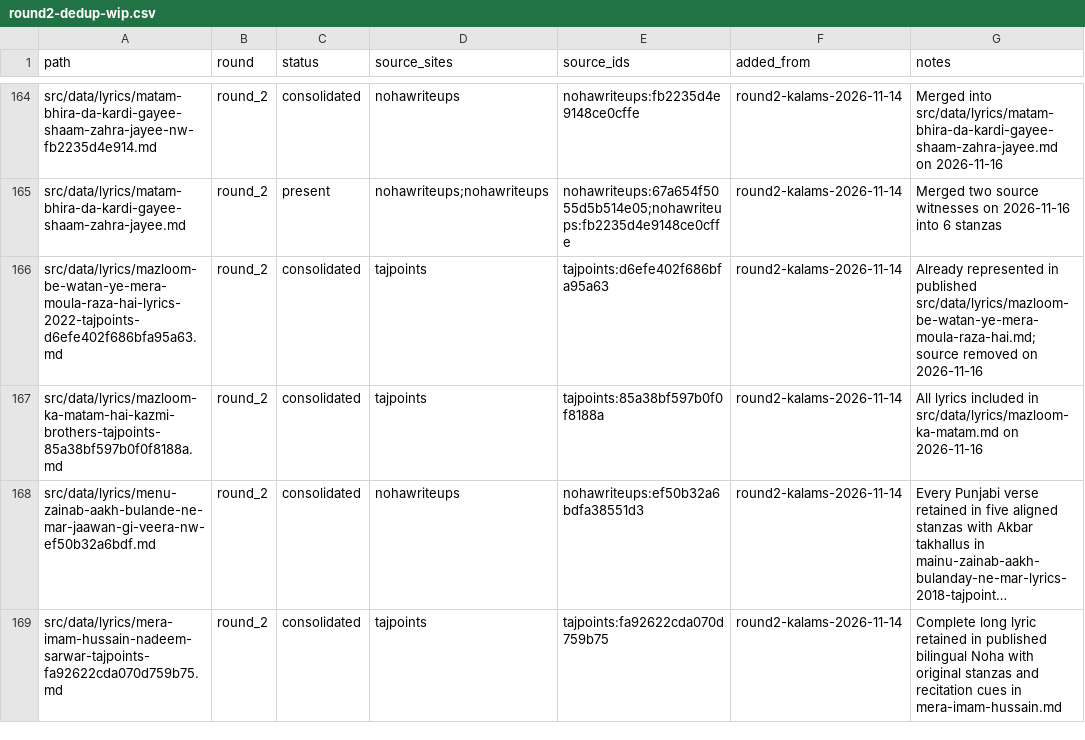
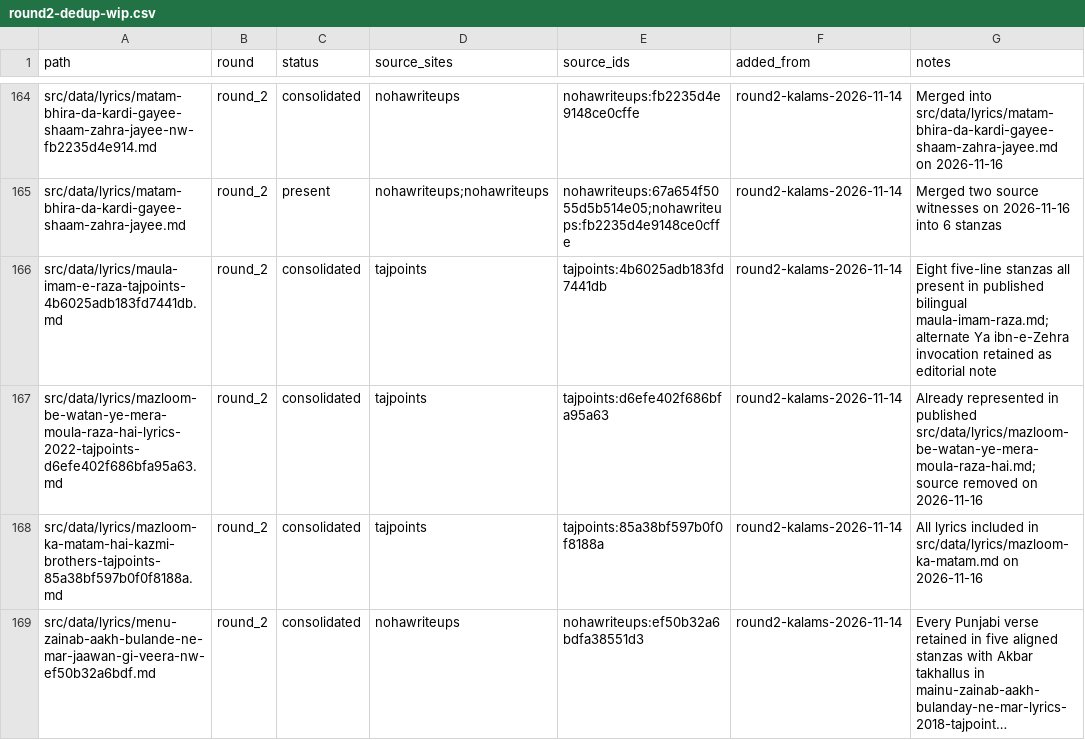
Before and after one commit to GhayurH/lyrics-site, a CSV file: audit/round2-dedup-wip.csv, drawn as a sheet; only a part is shown, gaps mark what is left out; the shorter side is filled out with more unchanged rows; long unchanged cells end in ….

Commit message:
Log full Maula Imam Raza consolidation

```diff
--- a/audit/round2-dedup-wip.csv
+++ b/audit/round2-dedup-wip.csv
@@ -165,2 +165,3 @@ src/data/lyrics/matam-bhira-da-kardi-gayee-shaam-zahra-jayee-nw-fb2235d4e914.md,
 src/data/lyrics/matam-bhira-da-kardi-gayee-shaam-zahra-jayee.md,round_2,present,nohawriteups;nohawriteups,nohawriteups:67a654f5055d5b514e05;nohawriteups:fb2235d4e9148ce0cffe,round2-kalams-2026-11-14,Merged two source witnesses on 2026-11-16 into 6 stanzas
+src/data/lyrics/maula-imam-e-raza-tajpoints-4b6025adb183fd7441db.md,round_2,consolidated,tajpoints,tajpoints:4b6025adb183fd7441db,round2-kalams-2026-11-14,Eight five-line stanzas all present in published bilingual maula-imam-raza.md; alternate Ya ibn-e-Zehra invocation retained as editorial note
 src/data/lyrics/mazloom-be-watan-ye-mera-moula-raza-hai-lyrics-2022-tajpoints-d6efe402f686bfa95a63.md,round_2,consolidated,tajpoints,tajpoints:d6efe402f686bfa95a63,round2-kalams-2026-11-14,Already represented in published src/data/lyrics/mazloom-be-watan-ye-mera-moula-raza-hai.md; source removed on 2026-11-16
```
